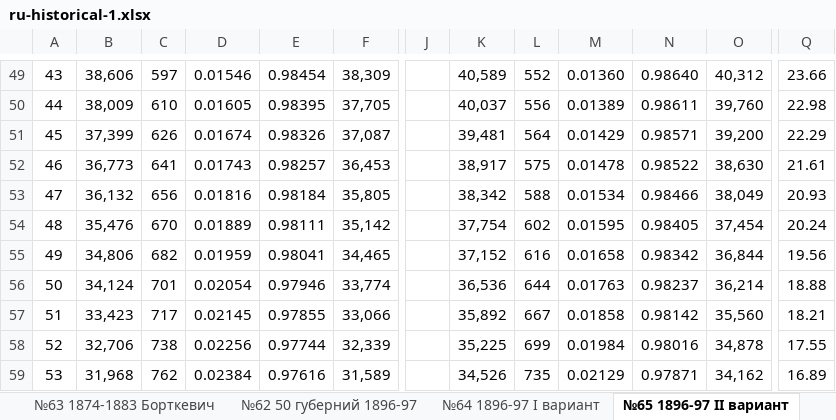
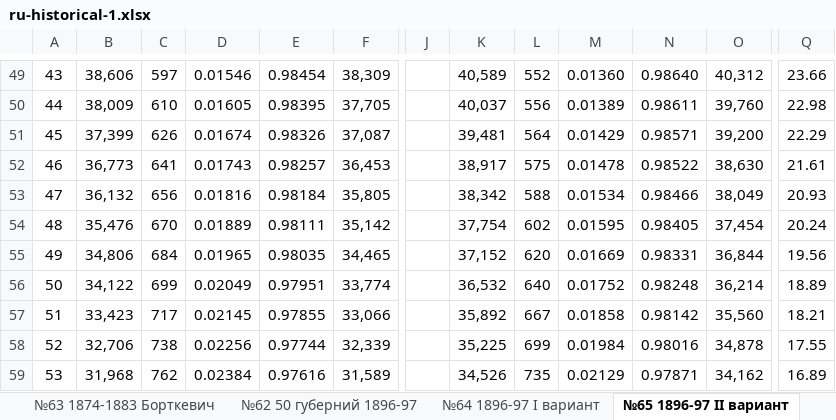
Before and after one commit to oboguev/RTSS, an Excel workbook: population-projection/src/main/resources/mortality_tables/Russian-Empire/ru-historical-1.xlsx, sheet №65 1896-97 II вариант, drawn as a sheet; only a part is shown, gaps mark what is left out; values as stored, in another font and other column widths than the file's, no borders; the diff names each change by its address in the sheet, - before the commit and + after, or states it on an @@ line.

```diff
--- a/population-projection/src/main/resources/mortality_tables/Russian-Empire/ru-historical-1.xlsx (sheet №65 1896-97 II вариант)
+++ b/population-projection/src/main/resources/mortality_tables/Russian-Empire/ru-historical-1.xlsx (sheet №65 1896-97 II вариант)
-C55: 682
+C55: 684
-D55: 0.01959
+D55: 0.01965
-E55: 0.98041
+E55: 0.98035
-L55: 616
+L55: 620
-M55: 0.01658
+M55: 0.01669
-N55: 0.98342
+N55: 0.98331
-B56: 34,124
+B56: 34,122
-C56: 701
+C56: 699
-D56: 0.02054
+D56: 0.02049
-E56: 0.97946
+E56: 0.97951
-K56: 36,536
+K56: 36,532
-L56: 644
+L56: 640
-M56: 0.01763
+M56: 0.01752
-N56: 0.98237
+N56: 0.98248
-Q56: 18.88
+Q56: 18.89
```
Also changed, not shown: sheet Notes, 2 other files.
